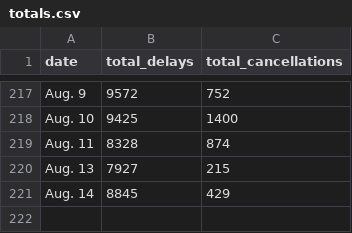
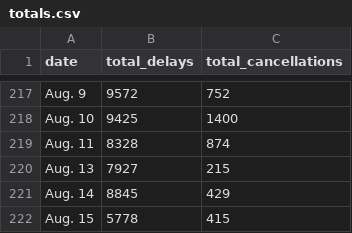
Before and after one commit to susiewebb/airline-delays, a CSV file: toupdate/totals.csv, drawn as a sheet; only a part is shown, gaps mark what is left out.

```diff
--- a/toupdate/totals.csv
+++ b/toupdate/totals.csv
@@ -221 +221,2 @@ Aug. 13,  7927,  215
 Aug. 14,  8845,  429
+Aug. 15,  5778,  415
```
Also changed, not shown: toupdate/airline_canceled.csv, toupdate/airline_canceled_per.csv, 2 other files.
